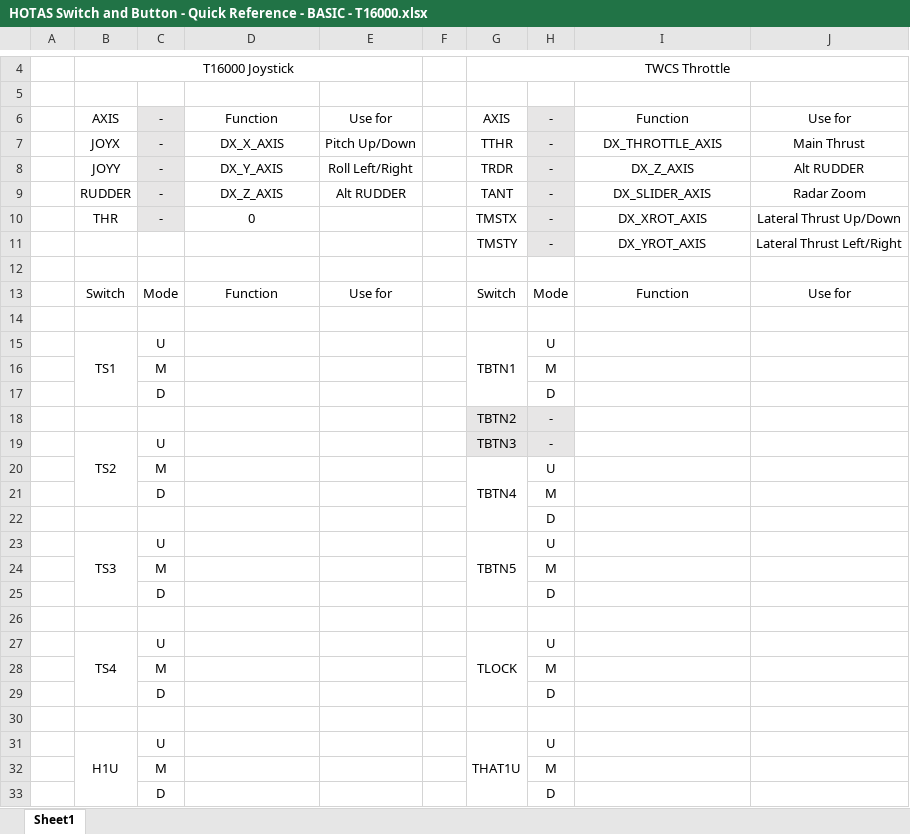
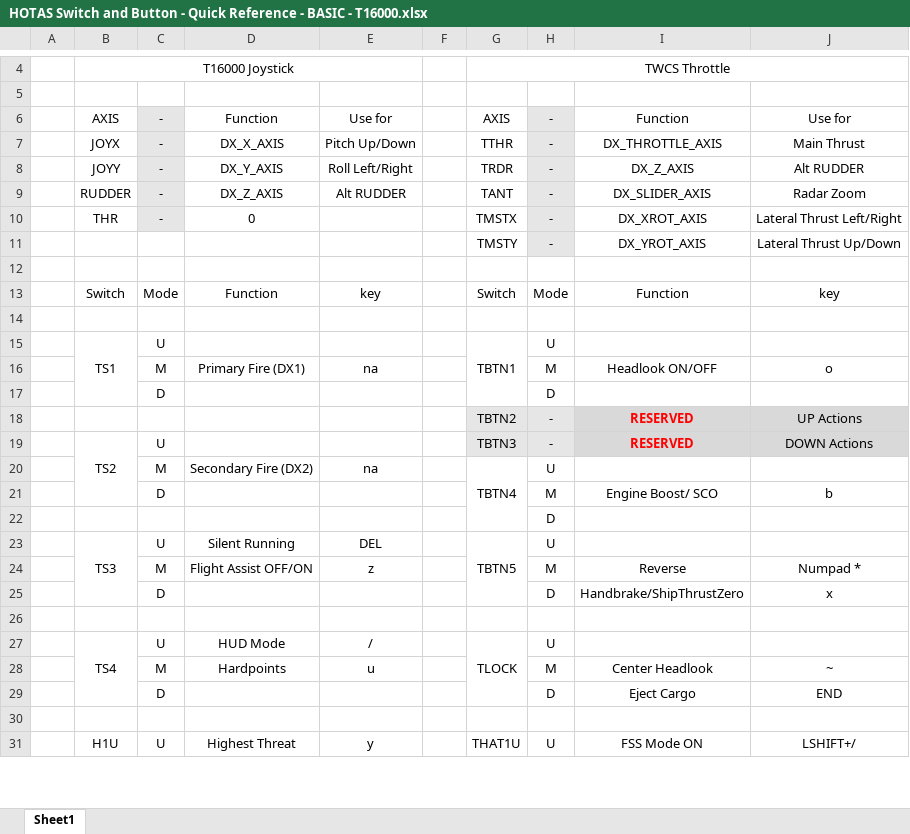
Before and after one commit to ClickerNZ/ED_Enhanced_T16000, an Excel workbook: MapFiles/HOTAS Switch and Button - Quick Reference - BASIC - T16000.xlsx, sheet Sheet1, drawn as a sheet; only a part is shown, gaps mark what is left out; values as stored, in another font and other column widths than the file's, no borders; removed rows and columns are numbered as before the commit, all else as after; the diff covers the shown part only; the diff names each change by its address in the sheet, - before the commit and + after, or states it on an @@ line.

```diff
--- a/MapFiles/HOTAS Switch and Button - Quick Reference - BASIC - T16000.xlsx (sheet Sheet1)
+++ b/MapFiles/HOTAS Switch and Button - Quick Reference - BASIC - T16000.xlsx (sheet Sheet1)
-J10: Lateral Thrust Up/Down
+J10: Lateral Thrust Left/Right
-J11: Lateral Thrust Left/Right
+J11: Lateral Thrust Up/Down
-E13: Use for
+E13: key
-J13: Use for
+J13: key
-row 16:  |  | M |  |  |  |  | M
+row 16:  |  | M | Primary Fire (DX1) | na |  |  | M | Headlook ON/OFF | o
-I18:I19: (empty)
+I18:I19: RESERVED
-I18:J19 fill: none
+I18:J19 fill: #D9D9D9
-J18: (empty)
+J18: UP Actions
-J19: (empty)
+J19: DOWN Actions
-D20: (empty)
+D20: Secondary Fire (DX2)
-E20: (empty)
+E20: na
-I21: (empty)
+I21: Engine Boost/ SCO
-J21: (empty)
+J21: b
-D23: (empty)
+D23: Silent Running
-E23: (empty)
+E23: DEL
-row 24:  |  | M |  |  |  |  | M
-row 25:  |  | D |  |  |  |  | D
+row 24:  |  | M | Flight Assist OFF/ON | z |  |  | M | Reverse | Numpad *
+row 25:  |  | D |  |  |  |  | D | Handbrake/ShipThrustZero | x
-D27: (empty)
+D27: HUD Mode
-E27: (empty)
+E27: /
-row 28:  |  | M |  |  |  |  | M
-row 29:  |  | D |  |  |  |  | D
+row 28:  |  | M | Hardpoints | u |  |  | M | Center Headlook | ~
+row 29:  |  | D |  |  |  |  | D | Eject Cargo | END
-D31: (empty)
+D31: Highest Threat
-E31: (empty)
+E31: y
-I31: (empty)
+I31: FSS Mode ON
-J31: (empty)
+J31: LSHIFT+/
-row 32:  |  | M |  |  |  |  | M
-row 33:  |  | D |  |  |  |  | D
```
Also changed, not shown: 14 added rows, 12 removed rows and 20 edited cells elsewhere in this sheet, MapFiles/HOTAS Switch and Button - Quick Reference - ENHANCED - T16000.xlsx, 4 other files.
